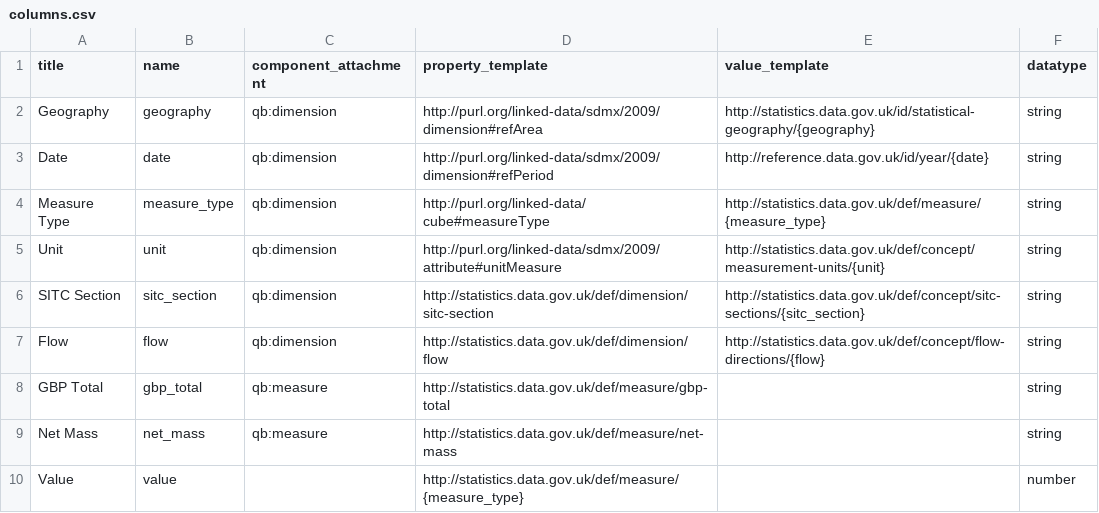
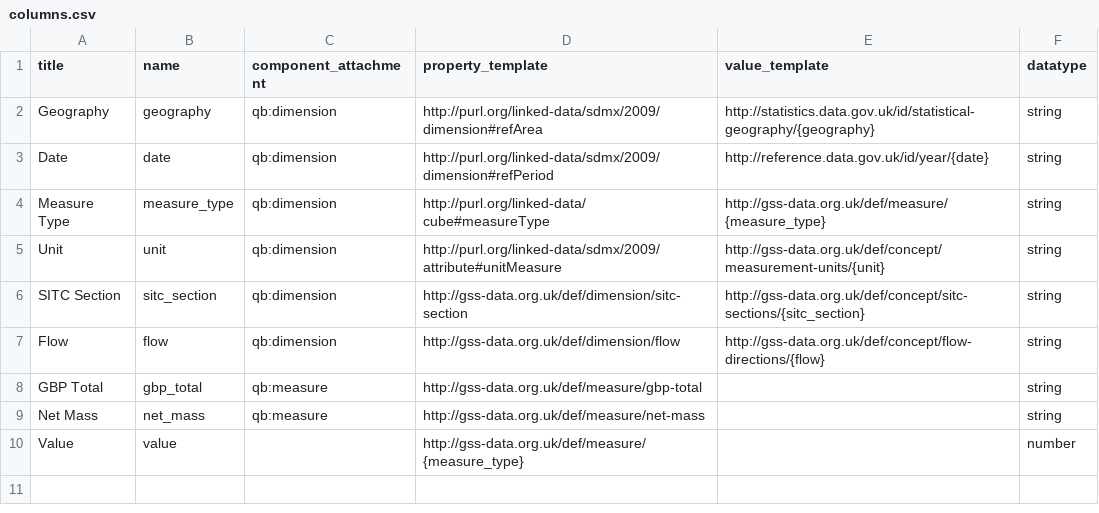
Before and after one commit to Swirrl/table2qb, a CSV file: resources/columns.csv, drawn as a sheet.

Commit message:
use gss-data.org.uk as the domain

```diff
--- a/resources/columns.csv
+++ b/resources/columns.csv
@@ -3,8 +3,8 @@ Geography,geography,qb:dimension,http://purl.org/linked-data/sdmx/2009/dimension
 Date,date,qb:dimension,http://purl.org/linked-data/sdmx/2009/dimension#refPeriod,http://reference.data.gov.uk/id/year/{date},string
-Measure Type,measure_type,qb:dimension,http://purl.org/linked-data/cube#measureType,http://statistics.data.gov.uk/def/measure/{measure_type},string
-Unit,unit,qb:dimension,http://purl.org/linked-data/sdmx/2009/attribute#unitMeasure,http://statistics.data.gov.uk/def/concept/measurement-units/{unit},string
-SITC Section,sitc_section,qb:dimension,http://statistics.data.gov.uk/def/dimension/sitc-section,http://statistics.data.gov.uk/def/concept/sitc-sections/{sitc_section},string
-Flow,flow,qb:dimension,http://statistics.data.gov.uk/def/dimension/flow,http://statistics.data.gov.uk/def/concept/flow-directions/{flow},string
-GBP Total,gbp_total,qb:measure,http://statistics.data.gov.uk/def/measure/gbp-total,,string
-Net Mass,net_mass,qb:measure,http://statistics.data.gov.uk/def/measure/net-mass,,string
-Value,value,,http://statistics.data.gov.uk/def/measure/{measure_type},,number
+Measure Type,measure_type,qb:dimension,http://purl.org/linked-data/cube#measureType,http://gss-data.org.uk/def/measure/{measure_type},string
+Unit,unit,qb:dimension,http://purl.org/linked-data/sdmx/2009/attribute#unitMeasure,http://gss-data.org.uk/def/concept/measurement-units/{unit},string
+SITC Section,sitc_section,qb:dimension,http://gss-data.org.uk/def/dimension/sitc-section,http://gss-data.org.uk/def/concept/sitc-sections/{sitc_section},string
+Flow,flow,qb:dimension,http://gss-data.org.uk/def/dimension/flow,http://gss-data.org.uk/def/concept/flow-directions/{flow},string
+GBP Total,gbp_total,qb:measure,http://gss-data.org.uk/def/measure/gbp-total,,string
+Net Mass,net_mass,qb:measure,http://gss-data.org.uk/def/measure/net-mass,,string
+Value,value,,http://gss-data.org.uk/def/measure/{measure_type},,number
```
Also changed, not shown: 2 other files.
